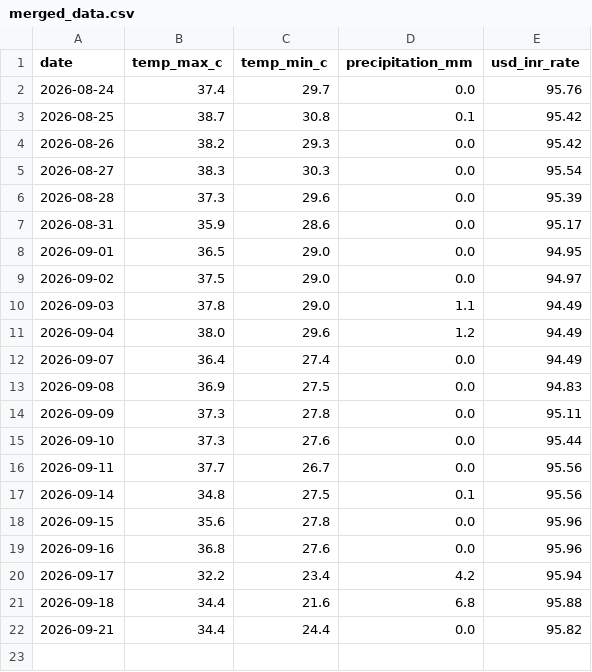
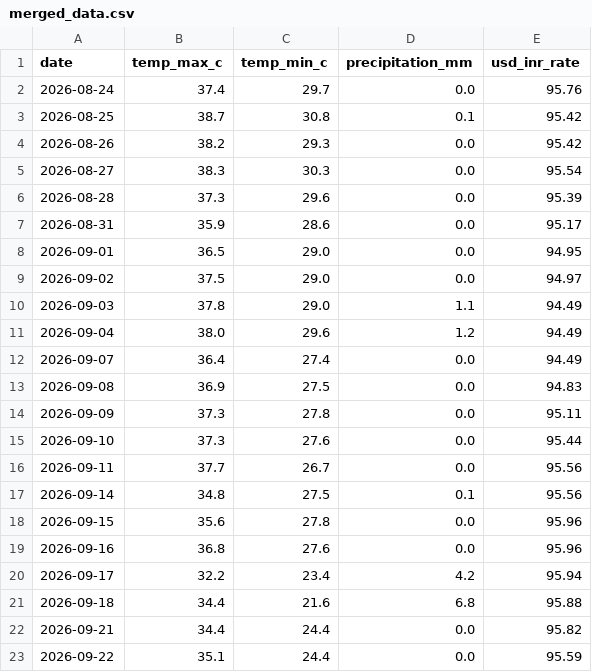
Before and after one commit to amanya-ahuja/data-pipeline, a CSV file: data/merged_data.csv, drawn as a sheet; the diff names each change by its address in the sheet, - before the commit and + after, or states it on an @@ line.

```diff
--- a/data/merged_data.csv
+++ b/data/merged_data.csv
+row 23: 2026-09-22 | 35.1 | 24.4 | 0.0 | 95.59
```
Also changed, not shown: 1 other file.
